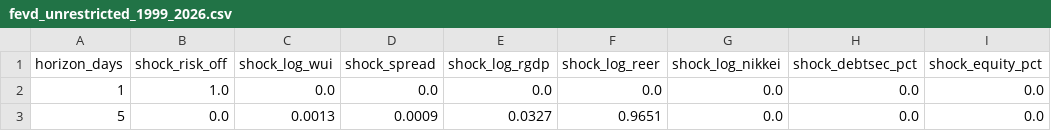
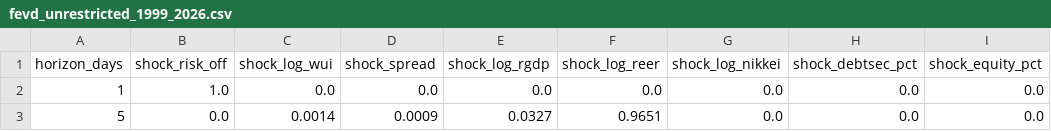
Before and after one commit to sakudiff/FINARTS_FINAL-PAPER, a CSV file: data/processed/var_results/fevd_unrestricted_1999_2026.csv, drawn as a sheet; only a part is shown; the diff names each change by its address in the sheet, - before the commit and + after, or states it on an @@ line.

```diff
--- a/data/processed/var_results/fevd_unrestricted_1999_2026.csv
+++ b/data/processed/var_results/fevd_unrestricted_1999_2026.csv
-C3 (shock_log_wui): 0.0013
+C3 (shock_log_wui): 0.0014
```
Also changed, not shown: data/processed/var_results/fevd_restricted_1999_2026.csv, data/processed/var_results/irf_peak_restricted_1999_2026.csv, 32 other files.
